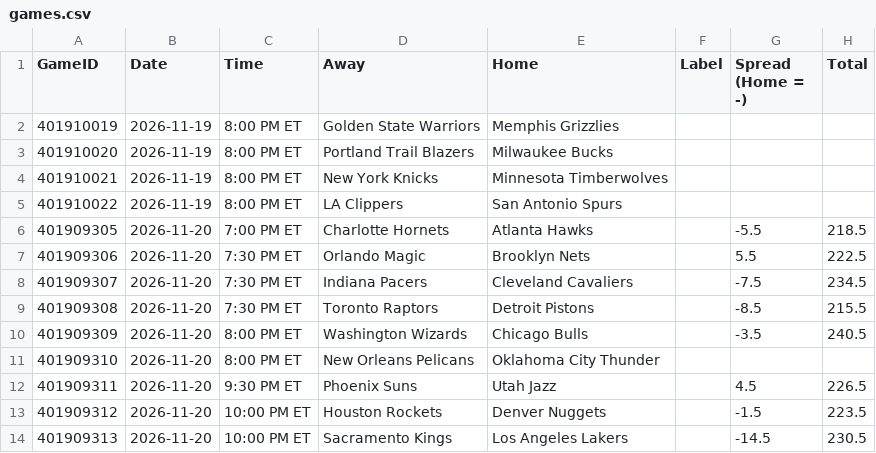
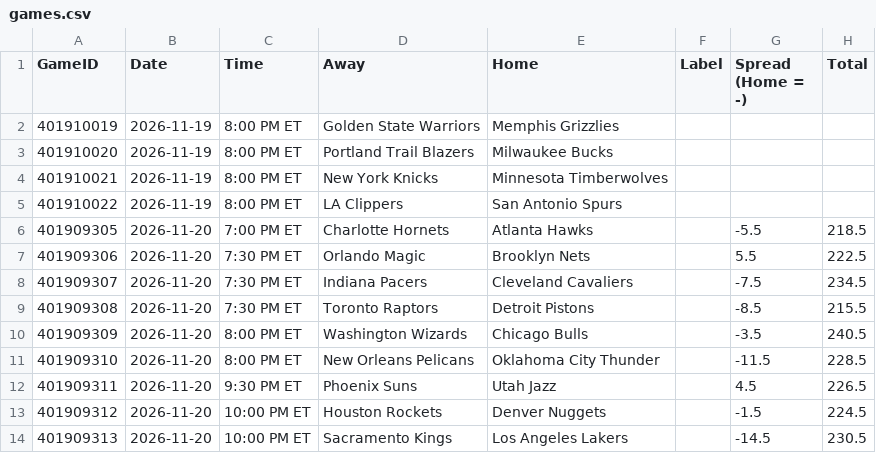
Before and after one commit to lgdsbrand/nba-model, a CSV file: nba/data/games.csv, drawn as a sheet.

```diff
--- a/nba/data/games.csv
+++ b/nba/data/games.csv
@@ -10,5 +10,5 @@ GameID,Date,Time,Away,Home,Label,Spread (Home = -),Total
 401909309,2026-11-20,8:00 PM ET,Washington Wizards,Chicago Bulls,,-3.5,240.5
-401909310,2026-11-20,8:00 PM ET,New Orleans Pelicans,Oklahoma City Thunder,,,
+401909310,2026-11-20,8:00 PM ET,New Orleans Pelicans,Oklahoma City Thunder,,-11.5,228.5
 401909311,2026-11-20,9:30 PM ET,Phoenix Suns,Utah Jazz,,4.5,226.5
-401909312,2026-11-20,10:00 PM ET,Houston Rockets,Denver Nuggets,,-1.5,223.5
+401909312,2026-11-20,10:00 PM ET,Houston Rockets,Denver Nuggets,,-1.5,224.5
 401909313,2026-11-20,10:00 PM ET,Sacramento Kings,Los Angeles Lakers,,-14.5,230.5
```
Also changed, not shown: 3 other files.
